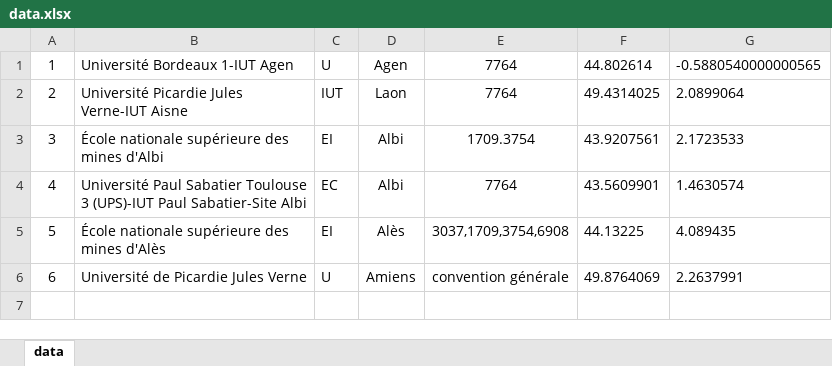
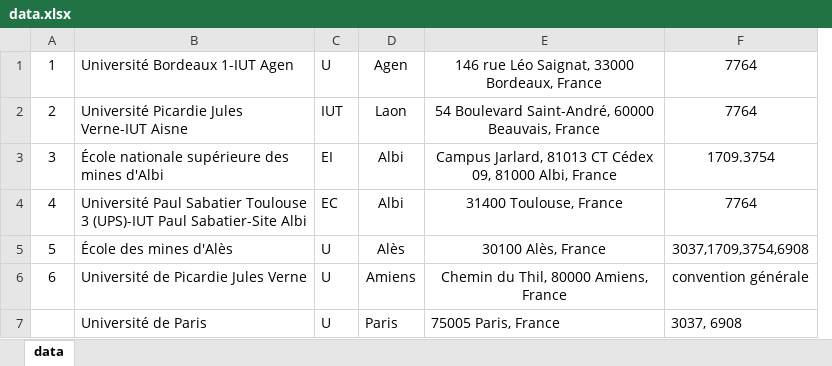
Before and after one commit to gbastien1/carte-interactive, an Excel workbook: international/carte_interactive/static/carte_interactive/data/data.xlsx, sheet data, drawn as a sheet; values as stored, in another font and other column widths than the file's, no borders; removed rows and columns are numbered as before the commit, all else as after; the diff names each change by its address in the sheet, - before the commit and + after, or states it on an @@ line.

Commit message:
code refactor: - use json_db_data instead of marker data - now data is persistently added to map (markers)

```diff
--- a/international/carte_interactive/static/carte_interactive/data/data.xlsx (sheet data)
+++ b/international/carte_interactive/static/carte_interactive/data/data.xlsx (sheet data)
+column E, rows 1-6: 146 rue Léo Saignat, 33000 Bordeaux, France | 54 Boulevard Saint-André, 60000 Beauvais, France | Campus Jarlard, 81013 CT Cédex 09, 81000 Albi, France | 31400 Toulouse, France | 30100 Alès, France | Chemin du Thil, 80000 Amiens, France
-column F, rows 1-6: 44.802614 | 49.4314025 | 43.9207561 | 43.5609901 | 44.13225 | 49.8764069
-column G, rows 1-6: -0.5880540000000565 | 2.0899064 | 2.1723533 | 1.4630574 | 4.089435 | 2.2637991
-B5: École nationale supérieure des mines d'Alès
+B5: École des mines d'Alès
-C5: EI
+C5: U
+row 7:  | Université de Paris | U | Paris | 75005 Paris, France | 3037, 6908
```
Also changed, not shown: 14 other files.
